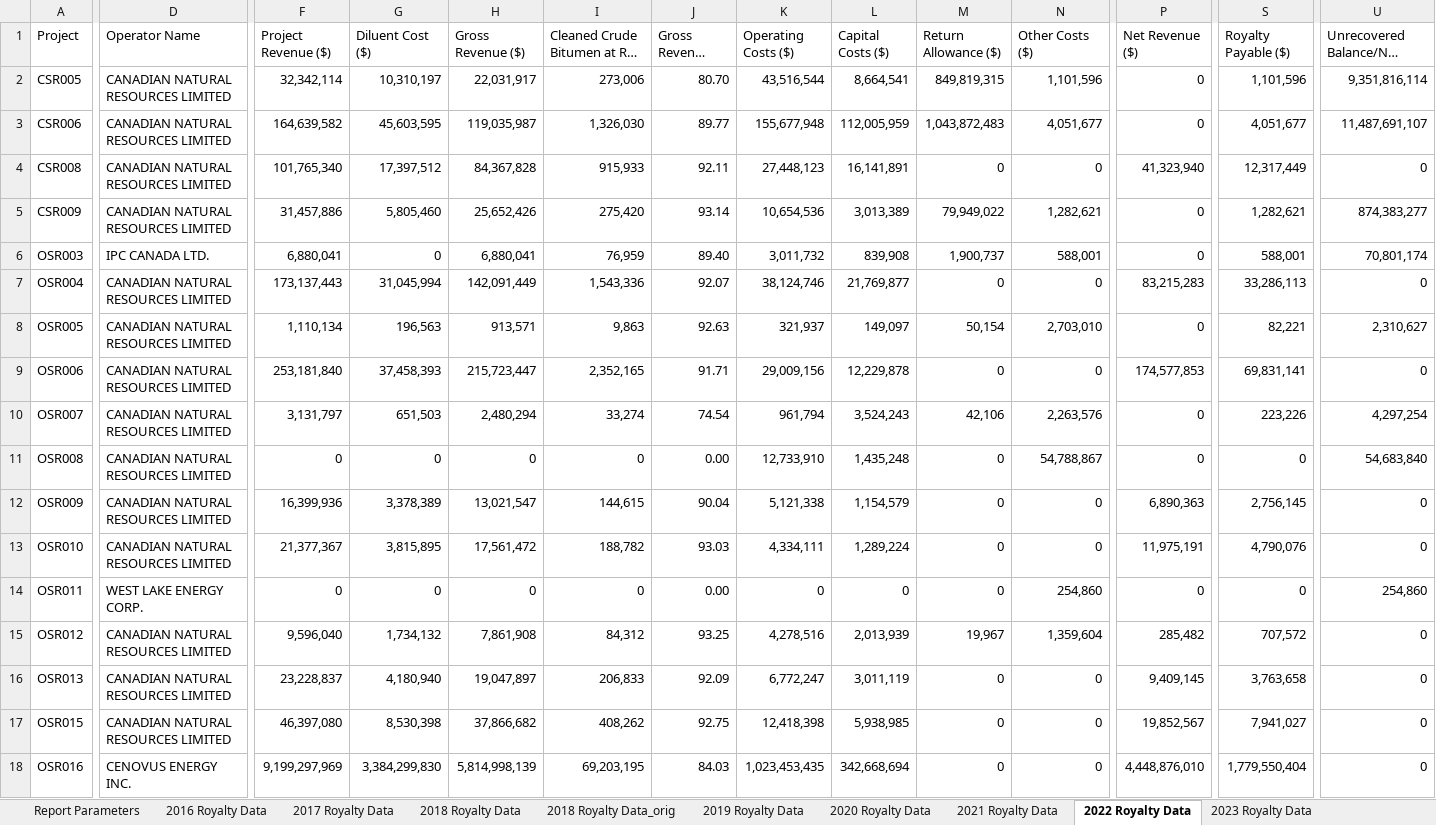
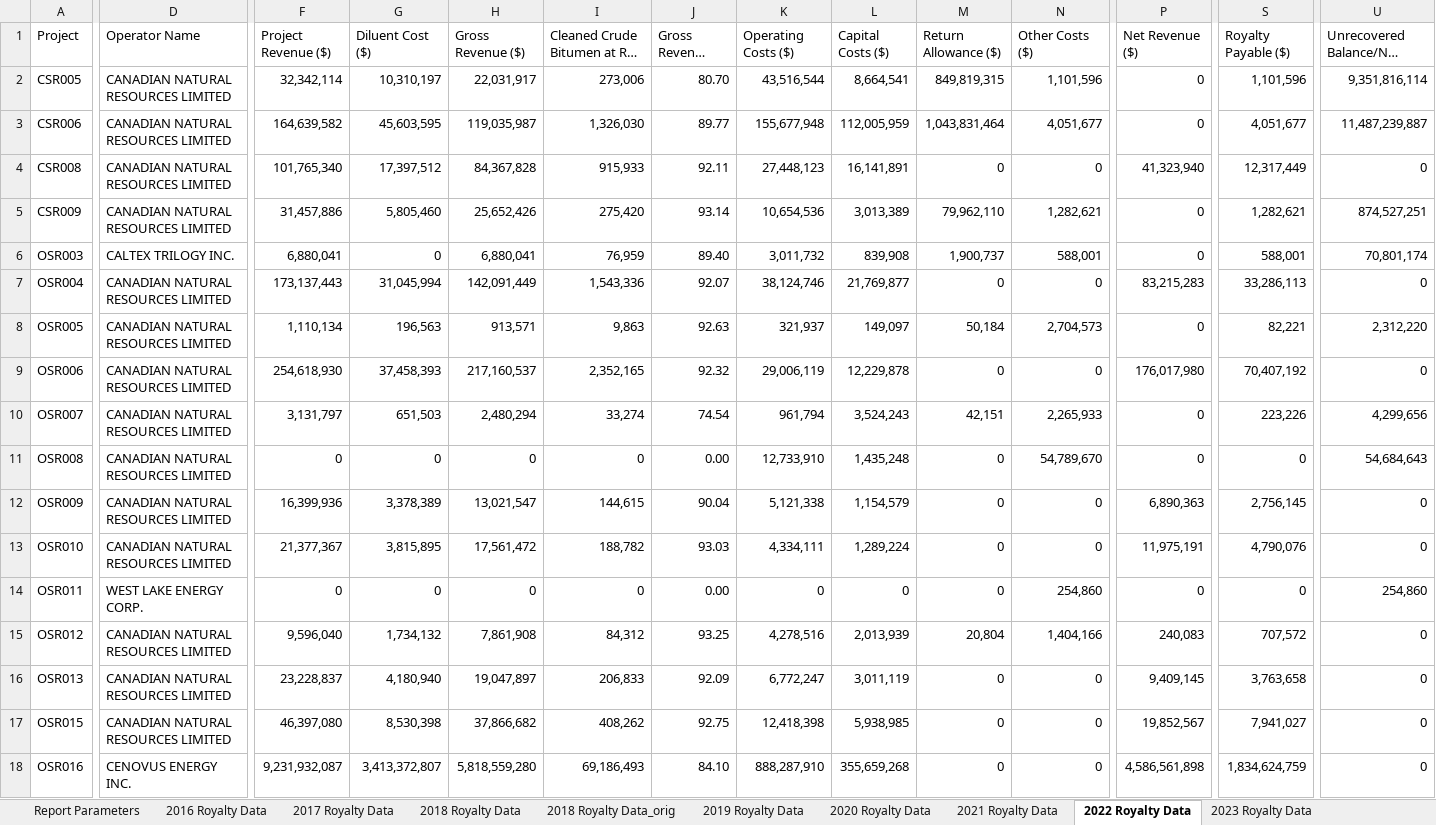
Before and after one commit to leachandrew/royalties, an Excel workbook: royalty_data.xlsx, sheet 2022 Royalty Data, drawn as a sheet; only a part is shown, gaps mark what is left out; long unchanged cells end in …; values as stored, in another font and other column widths than the file's, no borders; the diff covers the shown part only; the diff names each change by its address in the sheet, - before the commit and + after, or states it on an @@ line.

```diff
--- a/royalty_data.xlsx (sheet 2022 Royalty Data)
+++ b/royalty_data.xlsx (sheet 2022 Royalty Data)
-M3 (Return Allowance ($)): 1,043,872,483
+M3 (Return Allowance ($)): 1,043,831,464
-U3: 11,487,691,107
+U3: 11,487,239,887
-M5 (Return Allowance ($)): 79,949,022
+M5 (Return Allowance ($)): 79,962,110
-U5: 874,383,277
+U5: 874,527,251
-D6 (Operator Name): IPC CANADA LTD.
+D6 (Operator Name): CALTEX TRILOGY INC.
-M8 (Return Allowance ($)): 50,154
+M8 (Return Allowance ($)): 50,184
-N8 (Other Costs ($)): 2,703,010
+N8 (Other Costs ($)): 2,704,573
-U8: 2,310,627
+U8: 2,312,220
-F9 (Project Revenue ($)): 253,181,840
+F9 (Project Revenue ($)): 254,618,930
-H9 (Gross Revenue ($)): 215,723,447
+H9 (Gross Revenue ($)): 217,160,537
-J9 (Gross Revenue ($/bbl)): 91.71
+J9 (Gross Revenue ($/bbl)): 92.32
-K9 (Operating Costs ($)): 29,009,156
+K9 (Operating Costs ($)): 29,006,119
-P9 (Net Revenue ($)): 174,577,853
+P9 (Net Revenue ($)): 176,017,980
-S9 (Royalty Payable ($)): 69,831,141
+S9 (Royalty Payable ($)): 70,407,192
-M10 (Return Allowance ($)): 42,106
+M10 (Return Allowance ($)): 42,151
-N10 (Other Costs ($)): 2,263,576
+N10 (Other Costs ($)): 2,265,933
-U10: 4,297,254
+U10: 4,299,656
-N11 (Other Costs ($)): 54,788,867
+N11 (Other Costs ($)): 54,789,670
-U11: 54,683,840
+U11: 54,684,643
-M15 (Return Allowance ($)): 19,967
+M15 (Return Allowance ($)): 20,804
-N15 (Other Costs ($)): 1,359,604
+N15 (Other Costs ($)): 1,404,166
-P15 (Net Revenue ($)): 285,482
+P15 (Net Revenue ($)): 240,083
-F18 (Project Revenue ($)): 9,199,297,969
+F18 (Project Revenue ($)): 9,231,932,087
-G18 (Diluent Cost ($)): 3,384,299,830
+G18 (Diluent Cost ($)): 3,413,372,807
-H18 (Gross Revenue ($)): 5,814,998,139
+H18 (Gross Revenue ($)): 5,818,559,280
-I18: 69,203,195
+I18: 69,186,493
-J18 (Gross Revenue ($/bbl)): 84.03
+J18 (Gross Revenue ($/bbl)): 84.10
-K18 (Operating Costs ($)): 1,023,453,435
+K18 (Operating Costs ($)): 888,287,910
-L18 (Capital Costs ($)): 342,668,694
+L18 (Capital Costs ($)): 355,659,268
-P18 (Net Revenue ($)): 4,448,876,010
+P18 (Net Revenue ($)): 4,586,561,898
-S18 (Royalty Payable ($)): 1,779,550,404
+S18 (Royalty Payable ($)): 1,834,624,759
```
Also changed, not shown: 4 removed rows and 241 edited cells elsewhere in this sheet, sheet 2020 Royalty Data, sheet 2021 Royalty Data, sheet 2023 Royalty Data, other sheet tabs, 58 other files.
